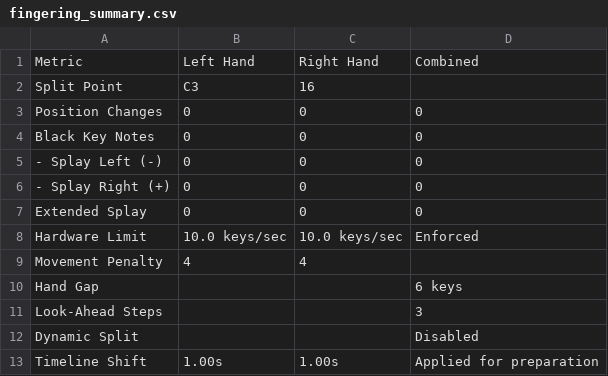
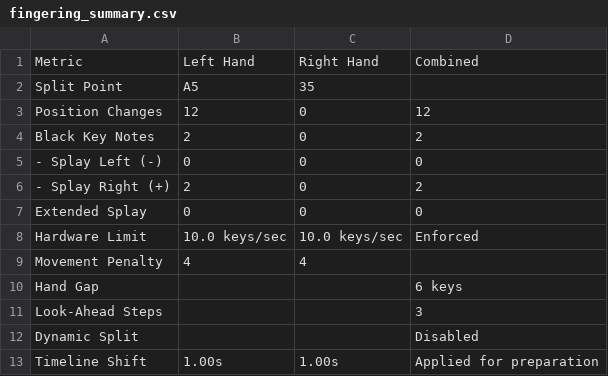
Before and after one commit to Piano-Hand-Archive/Piano-Hand-Algorithms, a CSV file: outputs/fingering_summary.csv (was output/fingering_summary.csv), drawn as a sheet.

```diff
--- a/output/fingering_summary.csv
+++ b/outputs/fingering_summary.csv
@@ -1,7 +1,7 @@
 Metric,Left Hand,Right Hand,Combined
-Split Point,C3,16,
-Position Changes,0,0,0
-Black Key Notes,0,0,0
+Split Point,A5,35,
+Position Changes,12,0,12
+Black Key Notes,2,0,2
   - Splay Left (-),0,0,0
-  - Splay Right (+),0,0,0
+  - Splay Right (+),2,0,2
 Extended Splay,0,0,0
```
Also changed, not shown: 19 other files.
